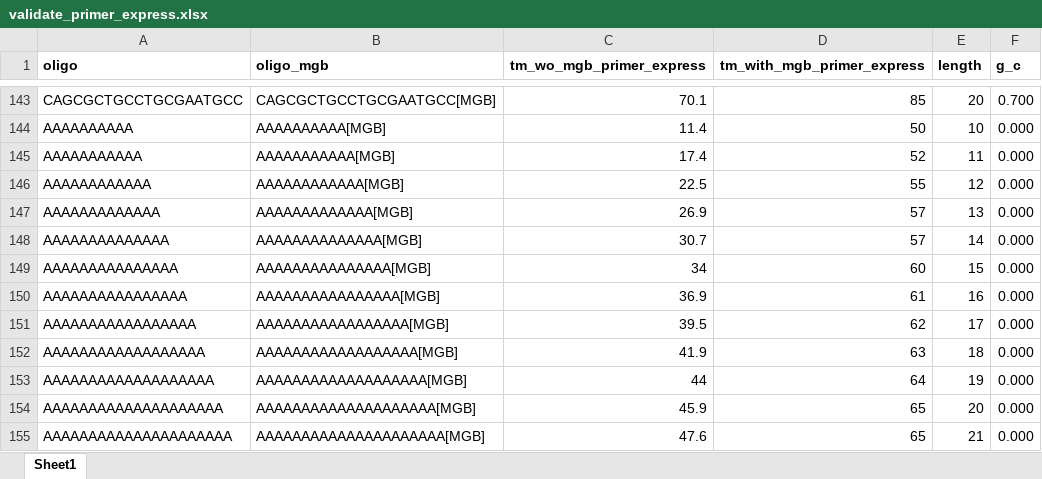
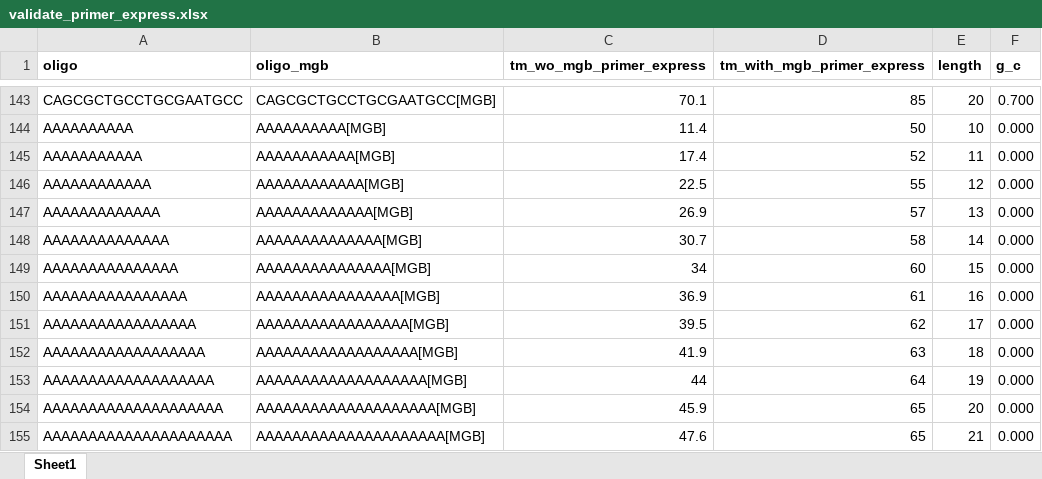
Before and after one commit to nkvamaks/helper_functions, an Excel workbook: datasets/validate_primer_express.xlsx, sheet Sheet1, drawn as a sheet; only a part is shown, gaps mark what is left out; values as stored, in another font and other column widths than the file's, no borders; conditional formats not drawn; the diff names each change by its address in the sheet, - before the commit and + after, or states it on an @@ line.

Commit message:
Correct MGB dataset

```diff
--- a/datasets/validate_primer_express.xlsx (sheet Sheet1)
+++ b/datasets/validate_primer_express.xlsx (sheet Sheet1)
-D148 (tm_with_mgb_primer_express): 57
+D148 (tm_with_mgb_primer_express): 58
```
